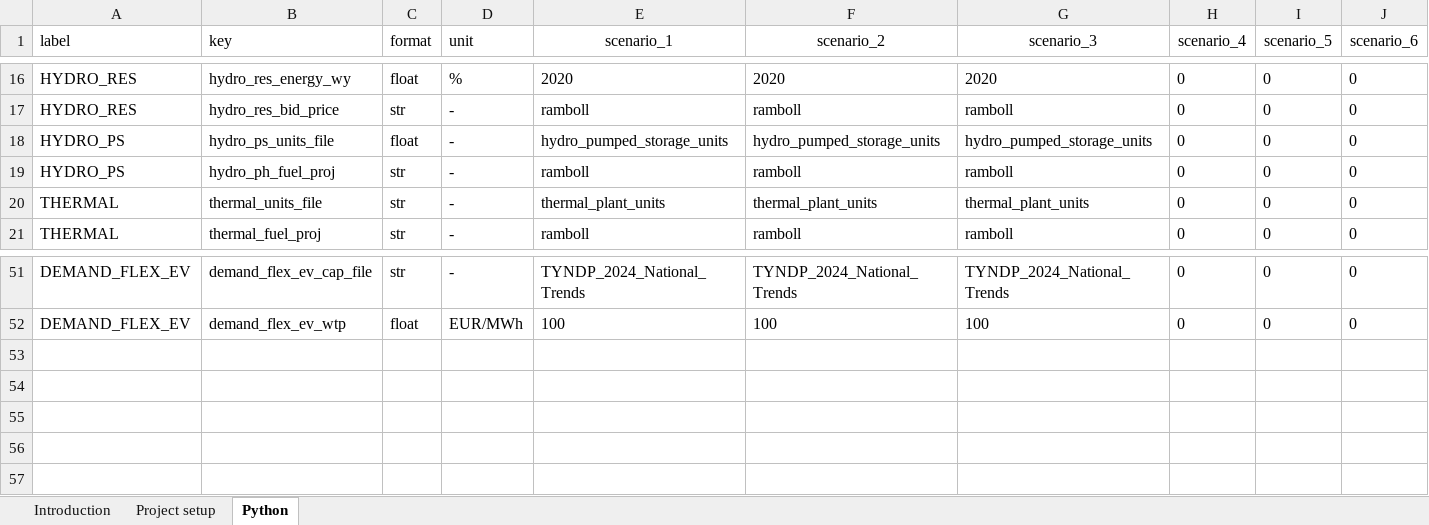
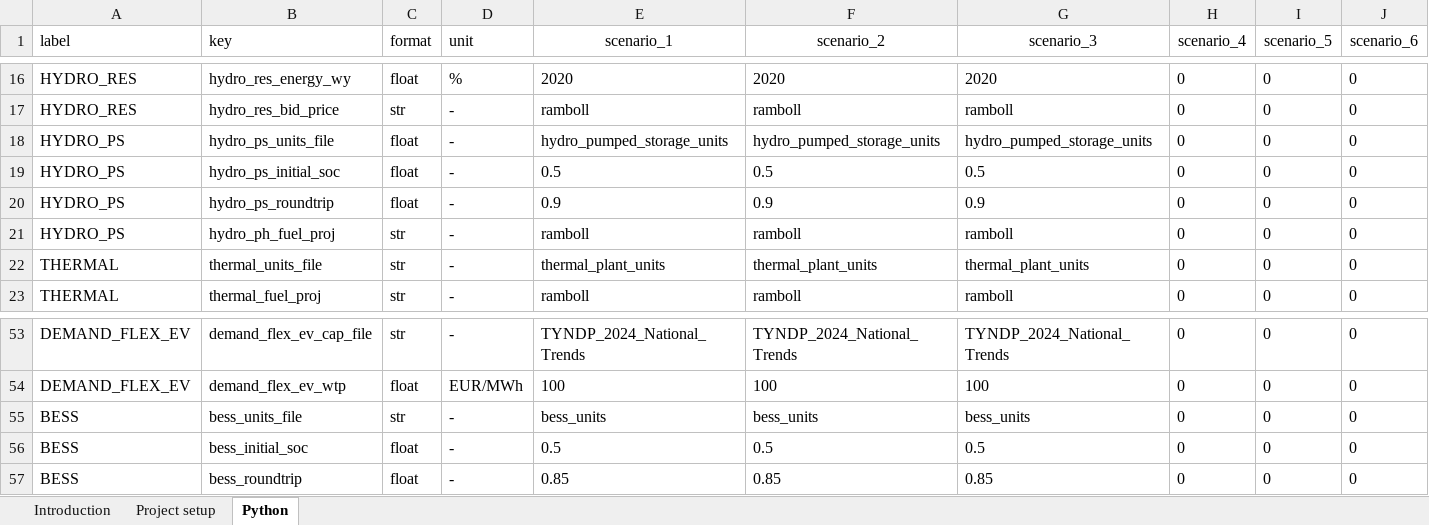
Before and after one commit to marco-saretta/enlight, an Excel workbook: config/scenarios_config.xlsx, sheet Python, drawn as a sheet; only a part is shown, gaps mark what is left out; values as stored, in another font and other column widths than the file's, no borders; rows hold the shown columns only; the diff names each change by its address in the sheet, - before the commit and + after, or states it on an @@ line.

Commit message:
Added BESS to the problem formulation as well and changed the pumped hydro formulation to include charging and discharging efficiencies as well as an initial SOC. These parameters have all been included in the excel configuration file. The implementation is correct, however, we currently get the warning: 'UserWarning: Coordinates across variables not equal. Perform outer join.' This should be fixed in a later commit

```diff
--- a/config/scenarios_config.xlsx (sheet Python)
+++ b/config/scenarios_config.xlsx (sheet Python)
+row 19: HYDRO_PS | hydro_ps_initial_soc | float | - | 0.5 | 0.5 | 0.5 | 0 | 0 | 0
+row 20: HYDRO_PS | hydro_ps_roundtrip | float | - | 0.9 | 0.9 | 0.9 | 0 | 0 | 0
+row 55: BESS | bess_units_file | str | - | bess_units | bess_units | bess_units | 0 | 0 | 0
+row 56: BESS | bess_initial_soc | float | - | 0.5 | 0.5 | 0.5 | 0 | 0 | 0
+row 57: BESS | bess_roundtrip | float | - | 0.85 | 0.85 | 0.85 | 0 | 0 | 0
```
Also changed, not shown: sheet Project setup, formulas that keep their value, 5 other files.
